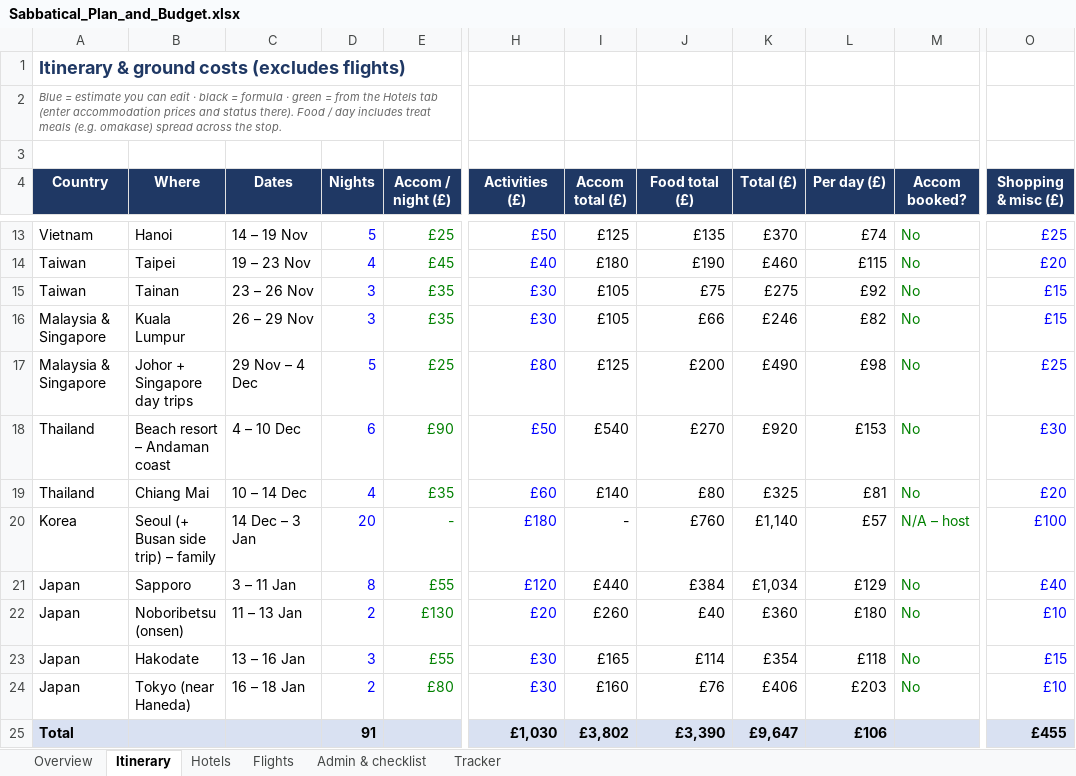
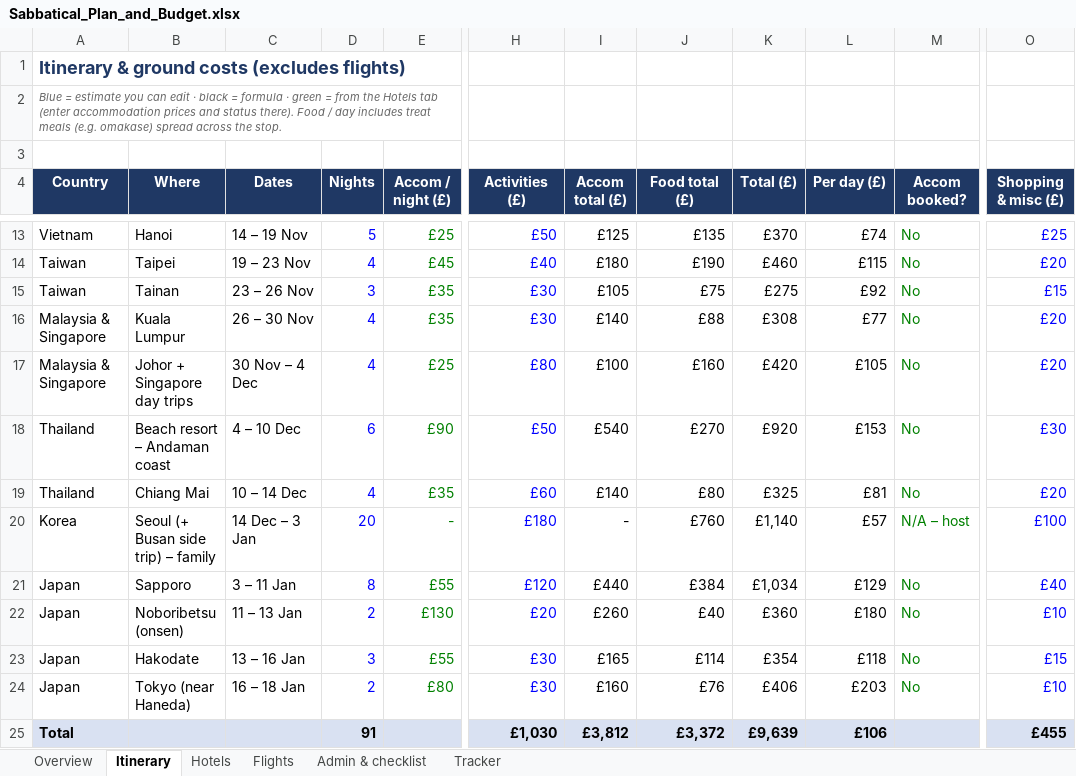
Before and after one commit to mhbae-dev/sabbatical-dashboard, an Excel workbook: Sabbatical_Plan_and_Budget.xlsx, sheet Itinerary, drawn as a sheet; only a part is shown, gaps mark what is left out; values as stored, in another font and other column widths than the file's, no borders; the diff names each change by its address in the sheet, - before the commit and + after, or states it on an @@ line.

```diff
--- a/Sabbatical_Plan_and_Budget.xlsx (sheet Itinerary)
+++ b/Sabbatical_Plan_and_Budget.xlsx (sheet Itinerary)
-C16 (Dates): 26 – 29 Nov
+C16 (Dates): 26 – 30 Nov
-D16 (Nights): 3
+D16 (Nights): 4
-I16 (Accom total (£)): £105
+I16 (Accom total (£)): £140
-J16 (Food total (£)): £66
+J16 (Food total (£)): £88
-K16 (Total (£)): £246
+K16 (Total (£)): £308
-L16 (Per day (£)): £82
+L16 (Per day (£)): £77
-O16 (Shopping & misc (£)): £15
+O16 (Shopping & misc (£)): £20
-C17 (Dates): 29 Nov – 4 Dec
+C17 (Dates): 30 Nov – 4 Dec
-D17 (Nights): 5
+D17 (Nights): 4
-I17 (Accom total (£)): £125
+I17 (Accom total (£)): £100
-J17 (Food total (£)): £200
+J17 (Food total (£)): £160
-K17 (Total (£)): £490
+K17 (Total (£)): £420
-L17 (Per day (£)): £98
+L17 (Per day (£)): £105
-O17 (Shopping & misc (£)): £25
+O17 (Shopping & misc (£)): £20
-I25 (Accom total (£)): £3,802
+I25 (Accom total (£)): £3,812
-J25 (Food total (£)): £3,390
+J25 (Food total (£)): £3,372
-K25 (Total (£)): £9,647
+K25 (Total (£)): £9,639
```
Also changed, not shown: sheet Overview, sheet Hotels, sheet Admin & checklist, formulas that keep their value.
